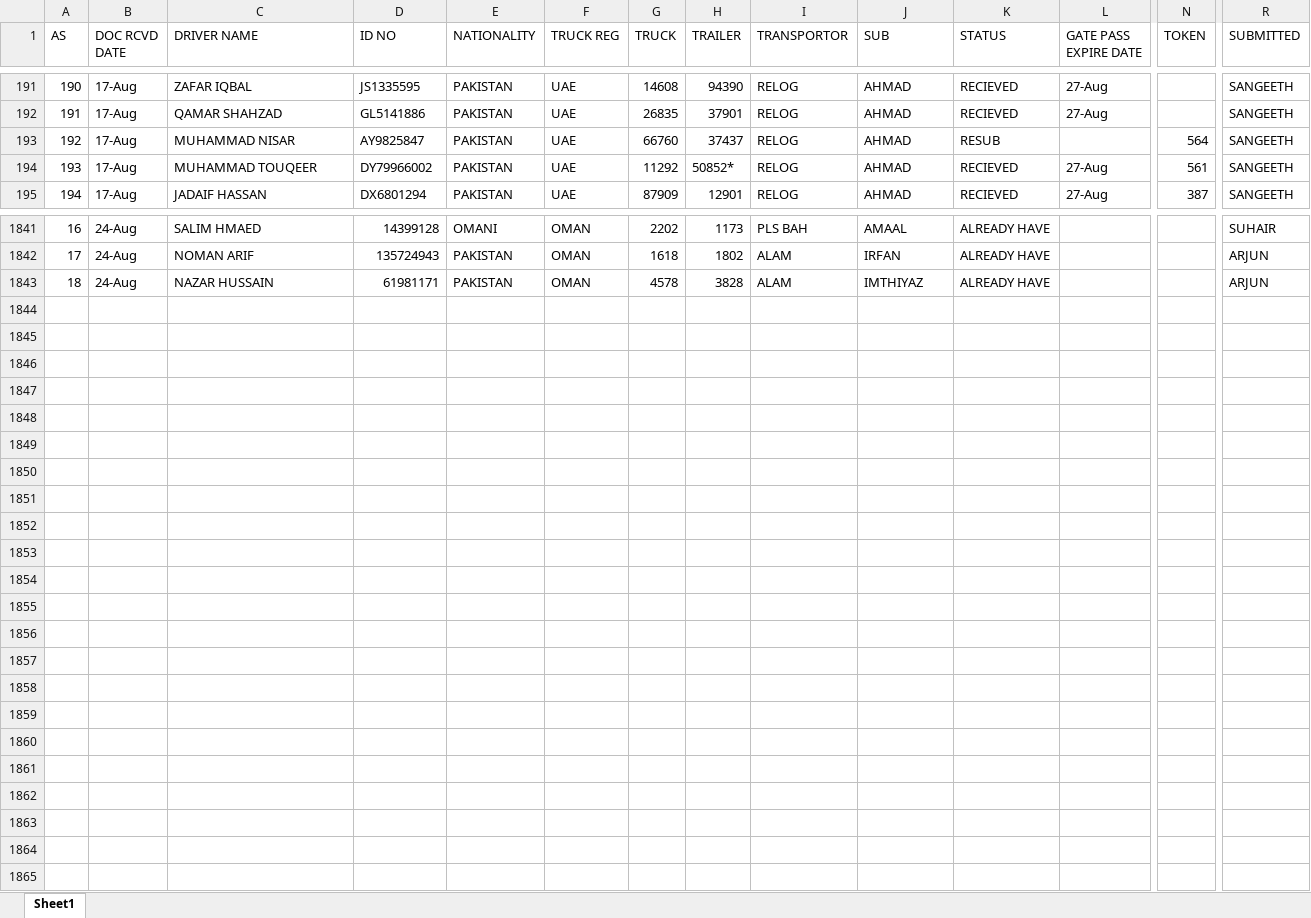
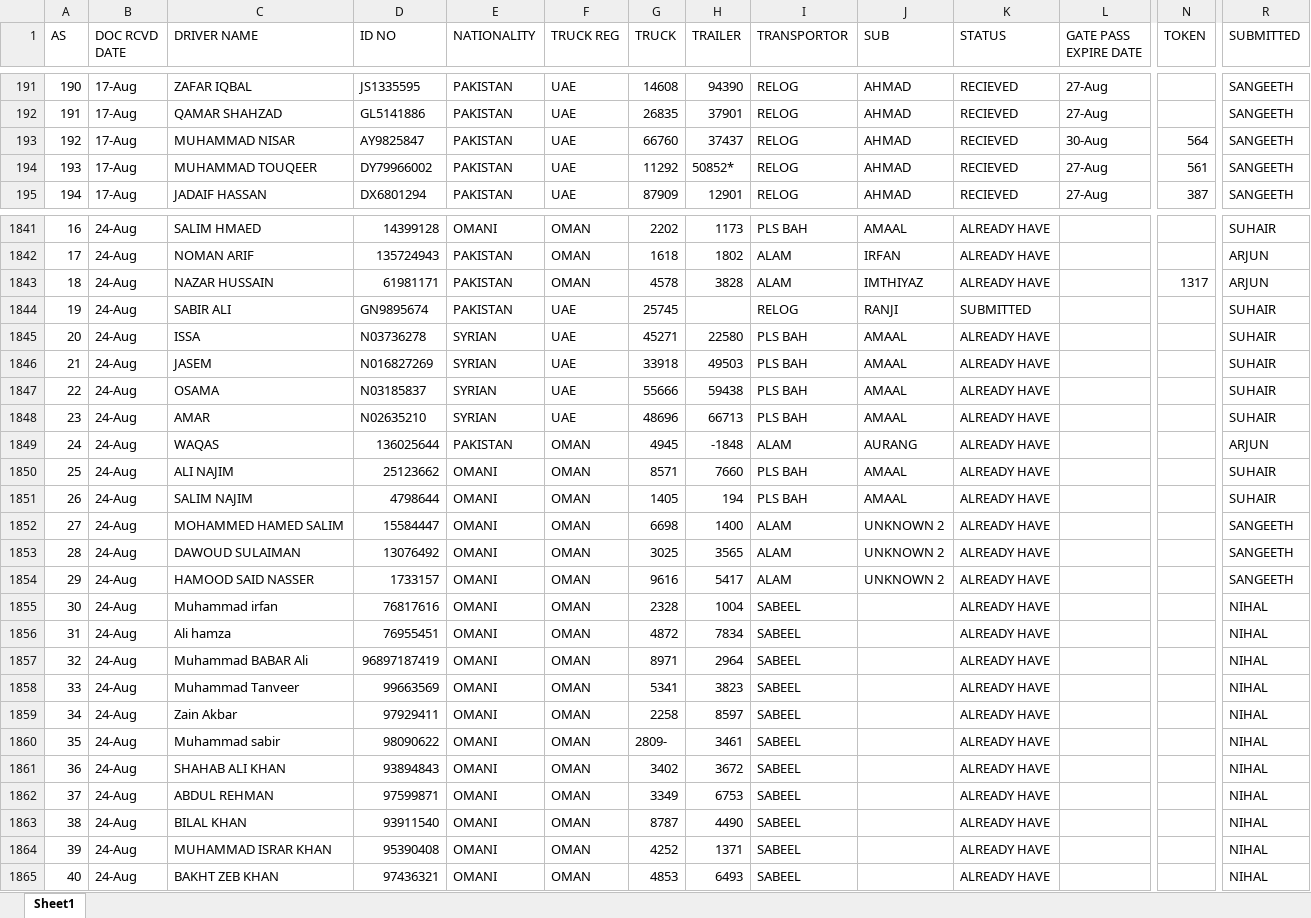
Before and after one commit to connectharundas/global-pacific-truck-search, an Excel workbook: data/sampledata.xlsx, sheet Sheet1, drawn as a sheet; only a part is shown, gaps mark what is left out; values as stored, in another font and other column widths than the file's, no cell formats; rows hold the shown columns only; the diff covers the shown part only; the diff names each change by its address in the sheet, - before the commit and + after, or states it on an @@ line.

```diff
--- a/data/sampledata.xlsx (sheet Sheet1)
+++ b/data/sampledata.xlsx (sheet Sheet1)
-K193 (STATUS): RESUB
+K193 (STATUS): RECIEVED
-L193 (GATE PASS EXPIRE DATE): (empty)
+L193 (GATE PASS EXPIRE DATE): 30-Aug
-N1843 (TOKEN): (empty)
+N1843 (TOKEN): 1317
+row 1844: 19 | 24-Aug | SABIR ALI | GN9895674 | PAKISTAN | UAE | 25745 |  | RELOG | RANJI | SUBMITTED |  |  | SUHAIR
+row 1845: 20 | 24-Aug | ISSA | N03736278 | SYRIAN | UAE | 45271 | 22580 | PLS BAH | AMAAL | ALREADY HAVE |  |  | SUHAIR
+row 1846: 21 | 24-Aug | JASEM | N016827269 | SYRIAN | UAE | 33918 | 49503 | PLS BAH | AMAAL | ALREADY HAVE |  |  | SUHAIR
+row 1847: 22 | 24-Aug | OSAMA | N03185837 | SYRIAN | UAE | 55666 | 59438 | PLS BAH | AMAAL | ALREADY HAVE |  |  | SUHAIR
+row 1848: 23 | 24-Aug | AMAR | N02635210 | SYRIAN | UAE | 48696 | 66713 | PLS BAH | AMAAL | ALREADY HAVE |  |  | SUHAIR
+row 1849: 24 | 24-Aug | WAQAS | 136025644 | PAKISTAN | OMAN | 4945 | -1848 | ALAM | AURANG | ALREADY HAVE |  |  | ARJUN
+row 1850: 25 | 24-Aug | ALI NAJIM | 25123662 | OMANI | OMAN | 8571 | 7660 | PLS BAH | AMAAL | ALREADY HAVE |  |  | SUHAIR
+row 1851: 26 | 24-Aug | SALIM NAJIM | 4798644 | OMANI | OMAN | 1405 | 194 | PLS BAH | AMAAL | ALREADY HAVE |  |  | SUHAIR
+row 1852: 27 | 24-Aug | MOHAMMED HAMED SALIM | 15584447 | OMANI | OMAN | 6698 | 1400 | ALAM | UNKNOWN 2 | ALREADY HAVE |  |  | SANGEETH
+row 1853: 28 | 24-Aug | DAWOUD SULAIMAN | 13076492 | OMANI | OMAN | 3025 | 3565 | ALAM | UNKNOWN 2 | ALREADY HAVE |  |  | SANGEETH
+row 1854: 29 | 24-Aug | HAMOOD SAID NASSER | 1733157 | OMANI | OMAN | 9616 | 5417 | ALAM | UNKNOWN 2 | ALREADY HAVE |  |  | SANGEETH
+row 1855: 30 | 24-Aug | Muhammad irfan | 76817616 | OMANI | OMAN | 2328 | 1004 | SABEEL |  | ALREADY HAVE |  |  | NIHAL
+row 1856: 31 | 24-Aug | Ali hamza | 76955451 | OMANI | OMAN | 4872 | 7834 | SABEEL |  | ALREADY HAVE |  |  | NIHAL
+row 1857: 32 | 24-Aug | Muhammad BABAR Ali | 96897187419 | OMANI | OMAN | 8971 | 2964 | SABEEL |  | ALREADY HAVE |  |  | NIHAL
+row 1858: 33 | 24-Aug | Muhammad Tanveer | 99663569 | OMANI | OMAN | 5341 | 3823 | SABEEL |  | ALREADY HAVE |  |  | NIHAL
+row 1859: 34 | 24-Aug | Zain Akbar | 97929411 | OMANI | OMAN | 2258 | 8597 | SABEEL |  | ALREADY HAVE |  |  | NIHAL
+row 1860: 35 | 24-Aug | Muhammad sabir | 98090622 | OMANI | OMAN | 2809- | 3461 | SABEEL |  | ALREADY HAVE |  |  | NIHAL
+row 1861: 36 | 24-Aug | SHAHAB ALI KHAN | 93894843 | OMANI | OMAN | 3402 | 3672 | SABEEL |  | ALREADY HAVE |  |  | NIHAL
+row 1862: 37 | 24-Aug | ABDUL REHMAN | 97599871 | OMANI | OMAN | 3349 | 6753 | SABEEL |  | ALREADY HAVE |  |  | NIHAL
+row 1863: 38 | 24-Aug | BILAL KHAN | 93911540 | OMANI | OMAN | 8787 | 4490 | SABEEL |  | ALREADY HAVE |  |  | NIHAL
+row 1864: 39 | 24-Aug | MUHAMMAD ISRAR KHAN | 95390408 | OMANI | OMAN | 4252 | 1371 | SABEEL |  | ALREADY HAVE |  |  | NIHAL
+row 1865: 40 | 24-Aug | BAKHT ZEB KHAN | 97436321 | OMANI | OMAN | 4853 | 6493 | SABEEL |  | ALREADY HAVE |  |  | NIHAL
```
Also changed, not shown: 468 edited cells elsewhere in this sheet, cell formats, 1 other file.
